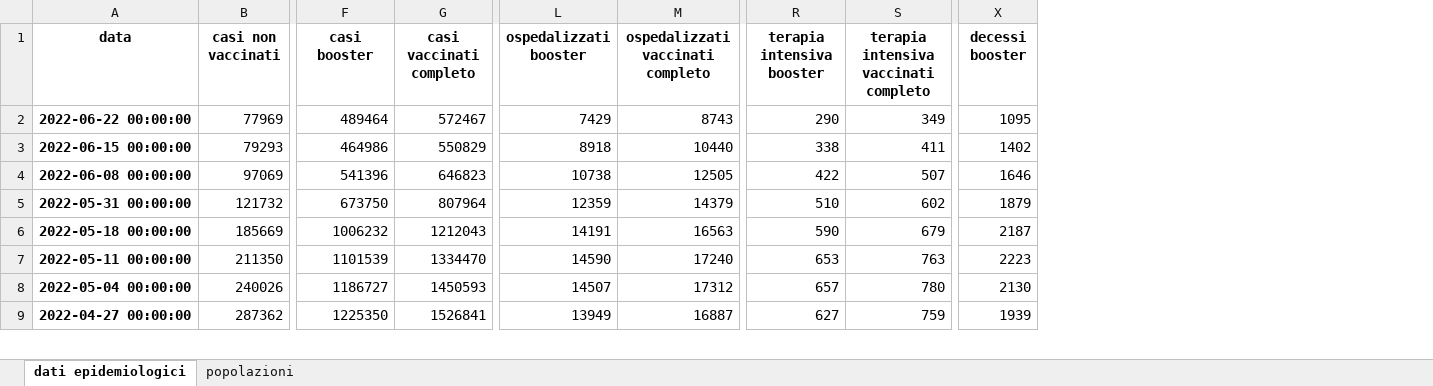
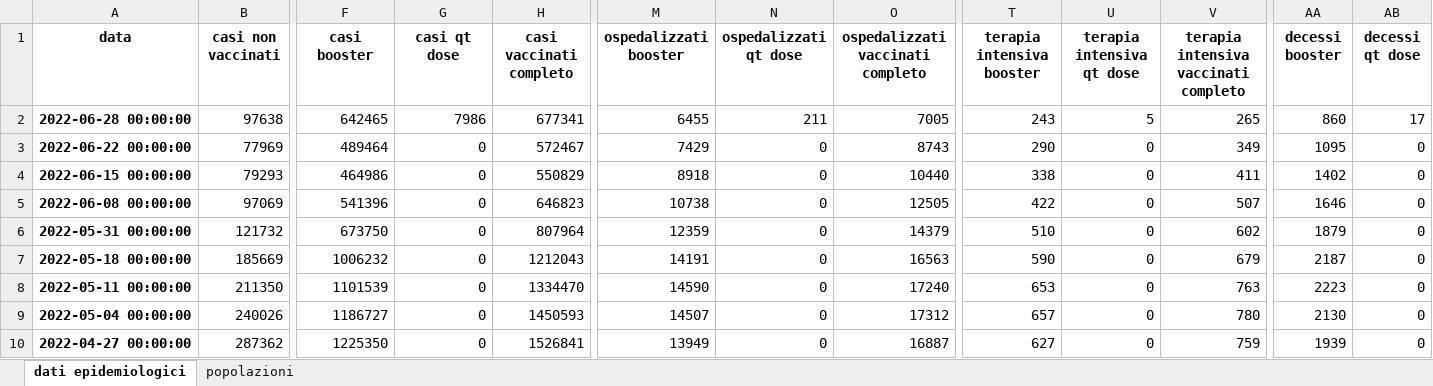
Before and after one commit to apalladi/covid_vaccini_monitoraggio, an Excel workbook: dati/dati_ISS_complessivi.xlsx, sheet dati epidemiologici, drawn as a sheet; only a part is shown, gaps mark what is left out; values as stored, in another font and other column widths than the file's, no borders; addresses are those after the commit; rows hold the shown columns only; the diff names each change by its address in the sheet, - before the commit and + after, or states it on an @@ line.

```diff
--- a/dati/dati_ISS_complessivi.xlsx (sheet dati epidemiologici)
+++ b/dati/dati_ISS_complessivi.xlsx (sheet dati epidemiologici)
+column G (casi qt dose), rows 3-10: all 0
+column N (ospedalizzati qt dose), rows 3-10: all 0
+column U (terapia intensiva qt dose), rows 3-10: all 0
+column AB (decessi qt dose), rows 3-10: all 0
+row 2: 2022-06-28 00:00:00 | 97638 | 642465 | 7986 | 677341 | 6455 | 211 | 7005 | 243 | 5 | 265 | 860 | 17
```
Also changed, not shown: sheet popolazioni, dati/dati_ISS_età.xlsx, 30 other files.
